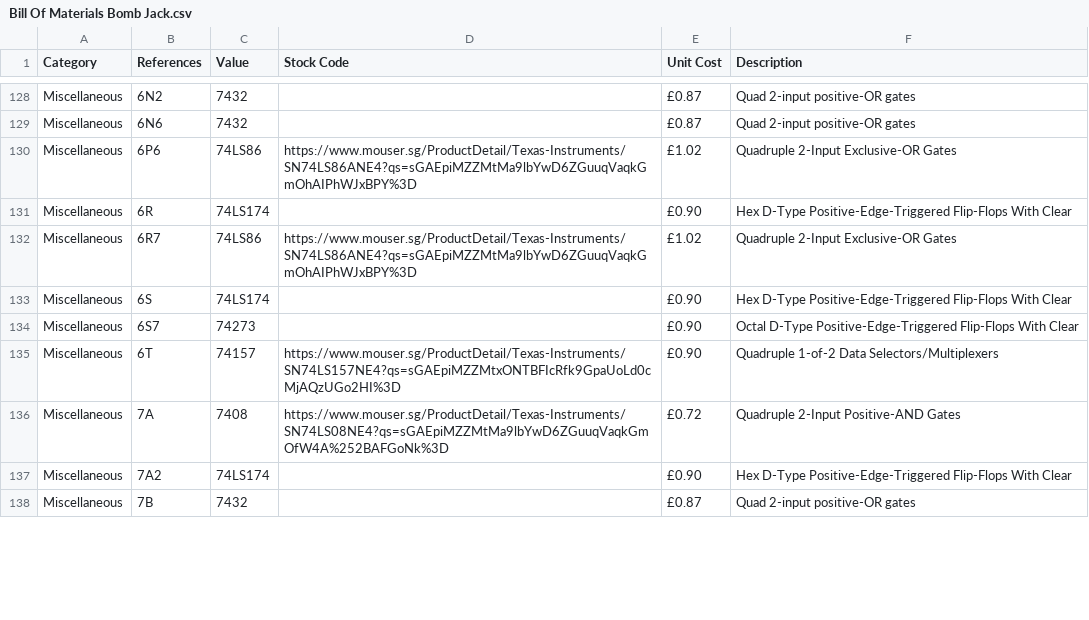
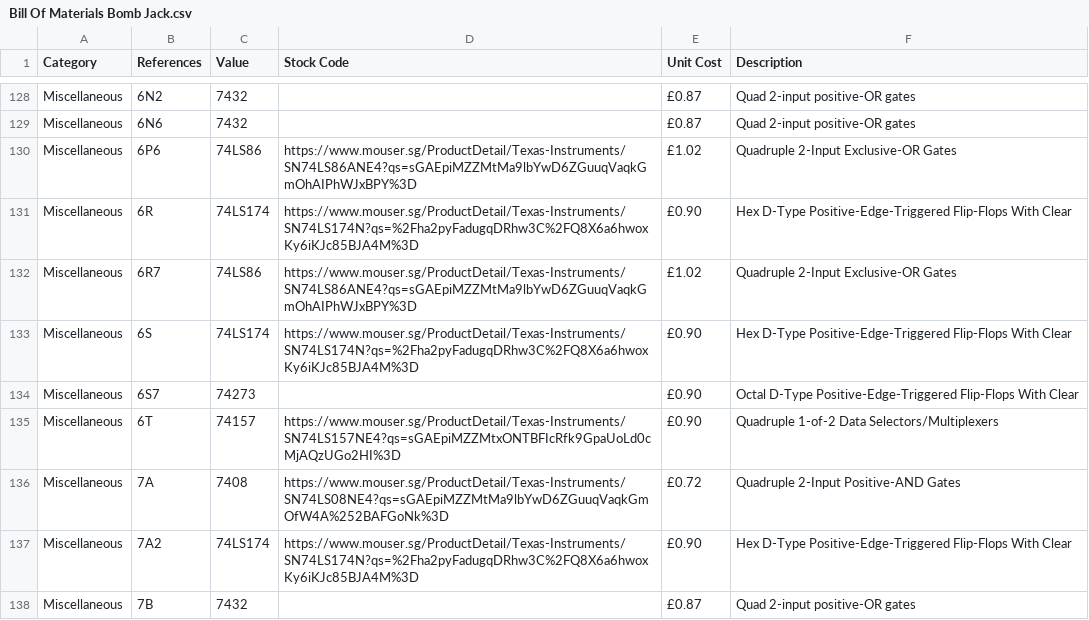
Before and after one commit to martinpiper/BombJack, a CSV file: Bill Of Materials Bomb Jack.csv, drawn as a sheet; only a part is shown, gaps mark what is left out; the diff covers the shown part only.

```diff
--- a/Bill Of Materials Bomb Jack.csv
+++ b/Bill Of Materials Bomb Jack.csv
@@ -130,5 +130,5 @@ Miscellaneous,6N6,7432,,£0.87,Quad 2-input positive-OR gates
 Miscellaneous,6P6,74LS86,https://www.mouser.sg/ProductDetail/Texas-Instruments/SN74LS86ANE4?qs=sGAEpiMZZMtMa9lbYwD6ZGuuqVaqkGmOhAIPhWJxBPY%3D,£1.02,Quadruple 2-Input Exclusive-OR Gates
-Miscellaneous,6R,74LS174,,£0.90,Hex D-Type Positive-Edge-Triggered Flip-Flops With Clear
+Miscellaneous,6R,74LS174,https://www.mouser.sg/ProductDetail/Texas-Instruments/SN74LS174N?qs=%2Fha2pyFadugqDRhw3C%2FQ8X6a6hwoxKy6iKJc85BJA4M%3D,£0.90,Hex D-Type Positive-Edge-Triggered Flip-Flops With Clear
 Miscellaneous,6R7,74LS86,https://www.mouser.sg/ProductDetail/Texas-Instruments/SN74LS86ANE4?qs=sGAEpiMZZMtMa9lbYwD6ZGuuqVaqkGmOhAIPhWJxBPY%3D,£1.02,Quadruple 2-Input Exclusive-OR Gates
-Miscellaneous,6S,74LS174,,£0.90,Hex D-Type Positive-Edge-Triggered Flip-Flops With Clear
+Miscellaneous,6S,74LS174,https://www.mouser.sg/ProductDetail/Texas-Instruments/SN74LS174N?qs=%2Fha2pyFadugqDRhw3C%2FQ8X6a6hwoxKy6iKJc85BJA4M%3D,£0.90,Hex D-Type Positive-Edge-Triggered Flip-Flops With Clear
 Miscellaneous,6S7,74273,,£0.90,Octal D-Type Positive-Edge-Triggered Flip-Flops With Clear
@@ -136,3 +136,3 @@ Miscellaneous,6T,74157,https://www.mouser.sg/ProductDetail/Texas-Instruments/SN7
 Miscellaneous,7A,7408,https://www.mouser.sg/ProductDetail/Texas-Instruments/SN74LS08NE4?qs=sGAEpiMZZMtMa9lbYwD6ZGuuqVaqkGmOfW4A%252BAFGoNk%3D,£0.72,Quadruple 2-Input Positive-AND Gates
-Miscellaneous,7A2,74LS174,,£0.90,Hex D-Type Positive-Edge-Triggered Flip-Flops With Clear
+Miscellaneous,7A2,74LS174,https://www.mouser.sg/ProductDetail/Texas-Instruments/SN74LS174N?qs=%2Fha2pyFadugqDRhw3C%2FQ8X6a6hwoxKy6iKJc85BJA4M%3D,£0.90,Hex D-Type Positive-Edge-Triggered Flip-Flops With Clear
 Miscellaneous,7B,7432,,£0.87,Quad 2-input positive-OR gates
```
Also changed, not shown: 20 edited cells elsewhere in this file, 4 other files.
